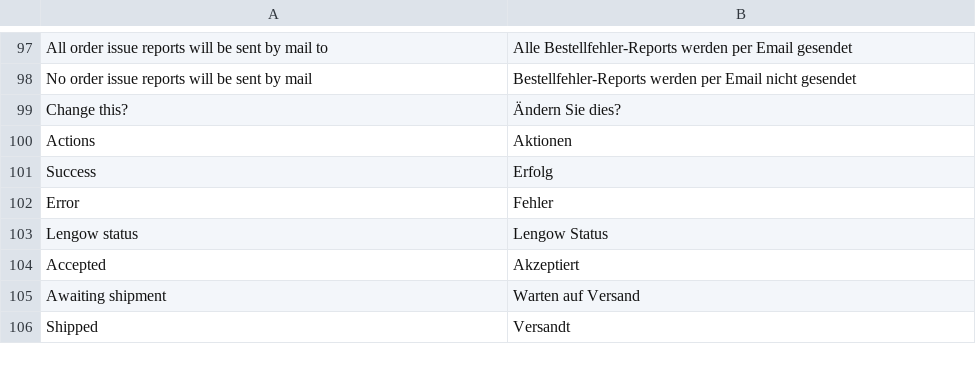
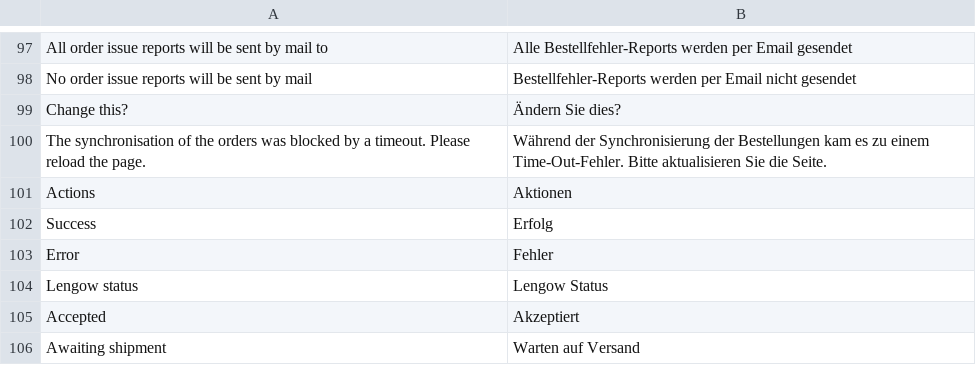
Before and after one commit to lengow/plugin-magento2, a CSV file: i18n/de_DE.csv, drawn as a sheet; only a part is shown, gaps mark what is left out; the shorter side is filled out with more unchanged rows.

```diff
--- a/i18n/de_DE.csv
+++ b/i18n/de_DE.csv
@@ -99,2 +99,3 @@
 "Change this?","Ändern Sie dies?"
+"The synchronisation of the orders was blocked by a timeout. Please reload the page.","Während der Synchronisierung der Bestellungen kam es zu einem Time-Out-Fehler. Bitte aktualisieren Sie die Seite."
 "Actions","Aktionen"
```
Also changed, not shown: etc/checkmd5.csv, i18n/en_GB.csv, 24 other files.
